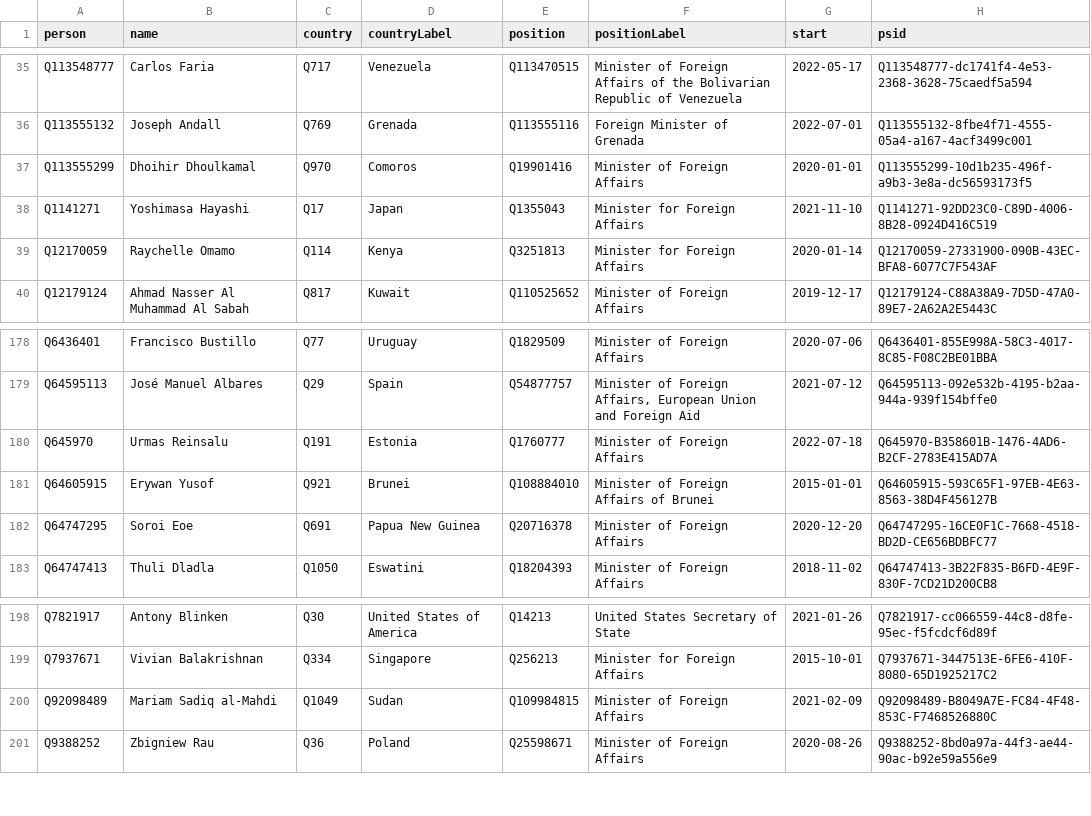
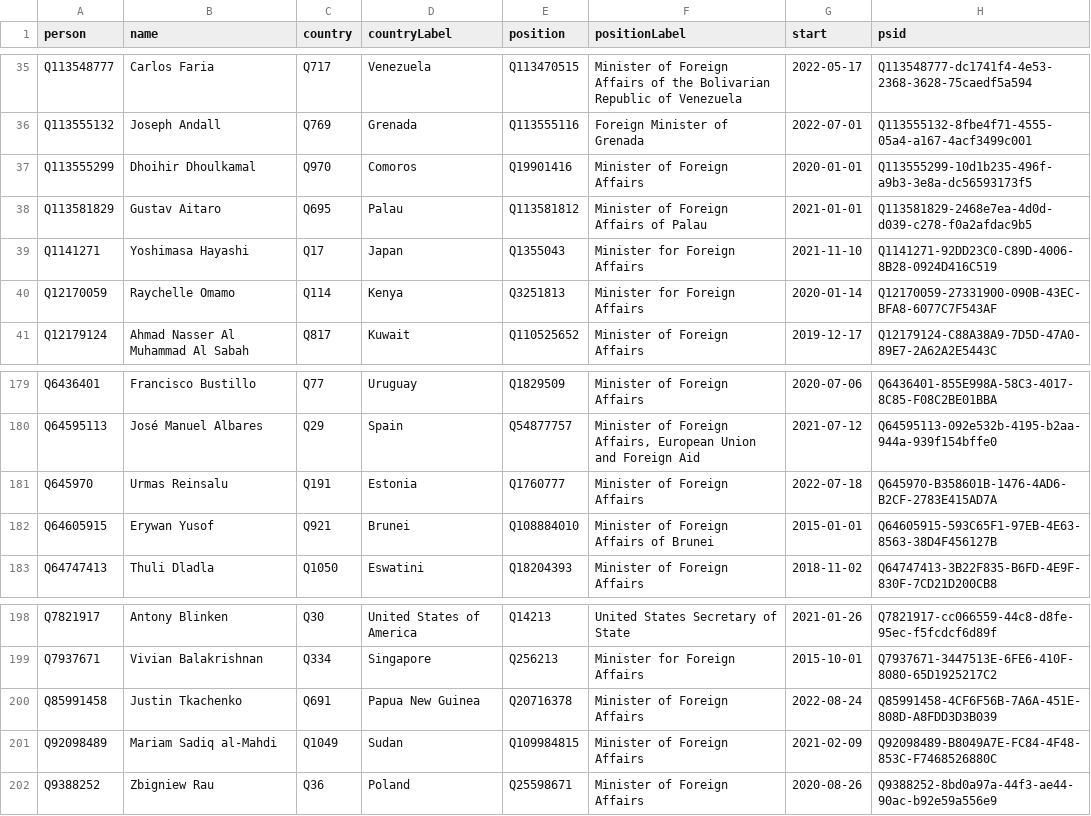
Before and after one commit to every-politician-scrapers/world, a CSV file: sources/foreign/wikidata.csv, drawn as a sheet; only a part is shown, gaps mark what is left out; removed rows and columns are numbered as before the commit, all else as after; the diff names each change by its address in the sheet, - before the commit and + after, or states it on an @@ line.

Commit message:
Compare external sources to Wikidata

```diff
--- a/sources/foreign/wikidata.csv
+++ b/sources/foreign/wikidata.csv
+row 38: Q113581829 | Gustav Aitaro | Q695 | Palau | Q113581812 | Minister of Foreign Affairs of Palau | 2021-01-01 | Q113581829-2468e7ea-4d0d-d039-c278-f0a2afdac9b5
-row 182: Q64747295 | Soroi Eoe | Q691 | Papua New Guinea | Q20716378 | Minister of Foreign Affairs | 2020-12-20 | Q64747295-16CE0F1C-7668-4518-BD2D-CE656BDBFC77
+row 200: Q85991458 | Justin Tkachenko | Q691 | Papua New Guinea | Q20716378 | Minister of Foreign Affairs | 2022-08-24 | Q85991458-4CF6F56B-7A6A-451E-808D-A8FDD3D3B039
```
Also changed, not shown: sources/foreign/diff.csv, sources/foreign/scraped.csv.
